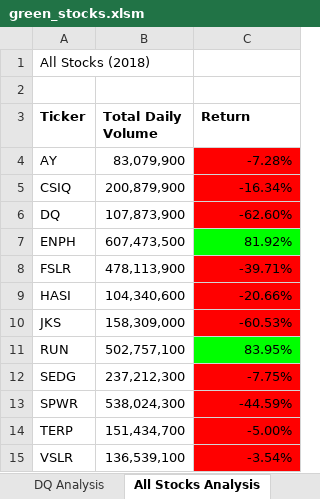
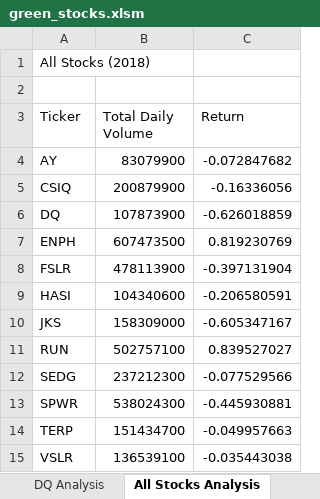
Before and after one commit to mattnelson-code/stock-analysis, an Excel workbook: green_stocks.xlsm, sheet All Stocks Analysis, drawn as a sheet; values as stored, in another font and other column widths than the file's, no borders; charts and pictures not drawn; the diff names each change by its address in the sheet, - before the commit and + after, or states it on an @@ line.

Commit message:
upload

```diff
--- a/green_stocks.xlsm (sheet All Stocks Analysis)
+++ b/green_stocks.xlsm (sheet All Stocks Analysis)
-A3:C3 bold: on
+A3:C3 bold: off
-B4 (Total Daily Volume): 83,079,900
+B4 (Total Daily Volume): 83079900
-C4 (Return): -7.28%
+C4 (Return): -0.072847682
-C4:C6 fill: #FF0000
+C4:C6 fill: none
-B5 (Total Daily Volume): 200,879,900
+B5 (Total Daily Volume): 200879900
-C5 (Return): -16.34%
+C5 (Return): -0.16336056
-B6 (Total Daily Volume): 107,873,900
+B6 (Total Daily Volume): 107873900
-C6 (Return): -62.60%
+C6 (Return): -0.626018859
-B7 (Total Daily Volume): 607,473,500
+B7 (Total Daily Volume): 607473500
-C7 (Return): 81.92%
+C7 (Return): 0.819230769
-C7 fill: #00FF00
+C7 fill: none
-B8 (Total Daily Volume): 478,113,900
+B8 (Total Daily Volume): 478113900
-C8 (Return): -39.71%
+C8 (Return): -0.397131904
-C8:C10 fill: #FF0000
+C8:C10 fill: none
-B9 (Total Daily Volume): 104,340,600
+B9 (Total Daily Volume): 104340600
-C9 (Return): -20.66%
+C9 (Return): -0.206580591
-B10 (Total Daily Volume): 158,309,000
+B10 (Total Daily Volume): 158309000
-C10 (Return): -60.53%
+C10 (Return): -0.605347167
-B11 (Total Daily Volume): 502,757,100
+B11 (Total Daily Volume): 502757100
-C11 (Return): 83.95%
+C11 (Return): 0.839527027
-C11 fill: #00FF00
+C11 fill: none
-B12 (Total Daily Volume): 237,212,300
+B12 (Total Daily Volume): 237212300
-C12 (Return): -7.75%
+C12 (Return): -0.077529566
-C12:C15 fill: #FF0000
+C12:C15 fill: none
-B13 (Total Daily Volume): 538,024,300
+B13 (Total Daily Volume): 538024300
-C13 (Return): -44.59%
+C13 (Return): -0.445930881
-B14 (Total Daily Volume): 151,434,700
+B14 (Total Daily Volume): 151434700
-C14 (Return): -5.00%
+C14 (Return): -0.049957663
-B15 (Total Daily Volume): 136,539,100
+B15 (Total Daily Volume): 136539100
-C15 (Return): -3.54%
+C15 (Return): -0.035443038
```
Also changed, not shown: charts or pictures.
